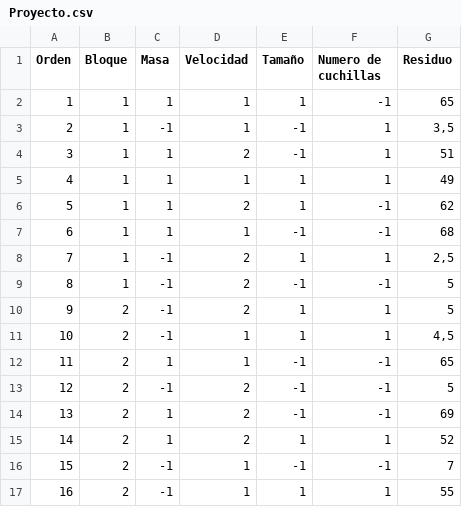
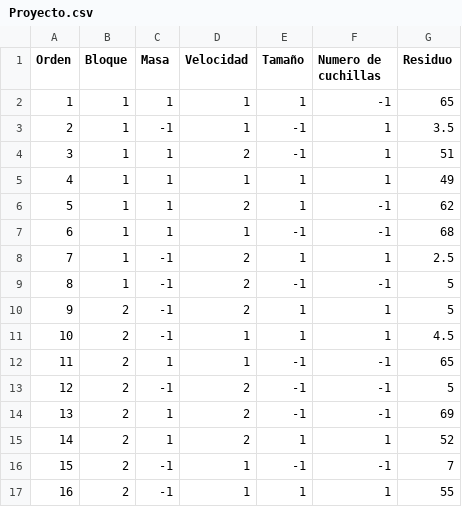
Before and after one commit to mauriciolenin87/ejercicios, a CSV file: Proyecto.csv, drawn as a sheet; the diff names each change by its address in the sheet, - before the commit and + after, or states it on an @@ line.

Commit message:
Update Proyecto.csv

```diff
--- a/Proyecto.csv
+++ b/Proyecto.csv
-G3 (Residuo): 3,5
+G3 (Residuo): 3.5
-G8 (Residuo): 2,5
+G8 (Residuo): 2.5
-G11 (Residuo): 4,5
+G11 (Residuo): 4.5
```
